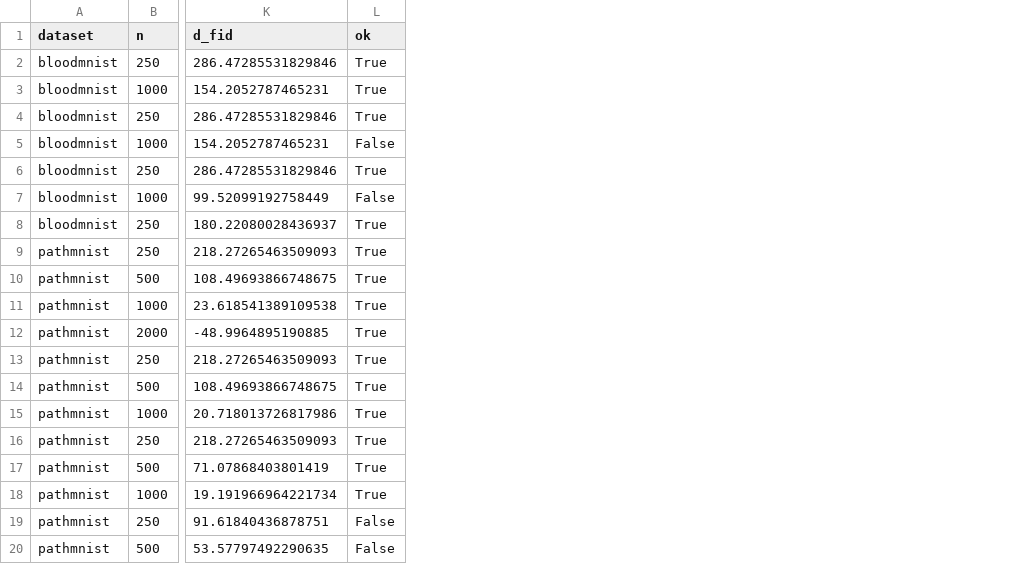
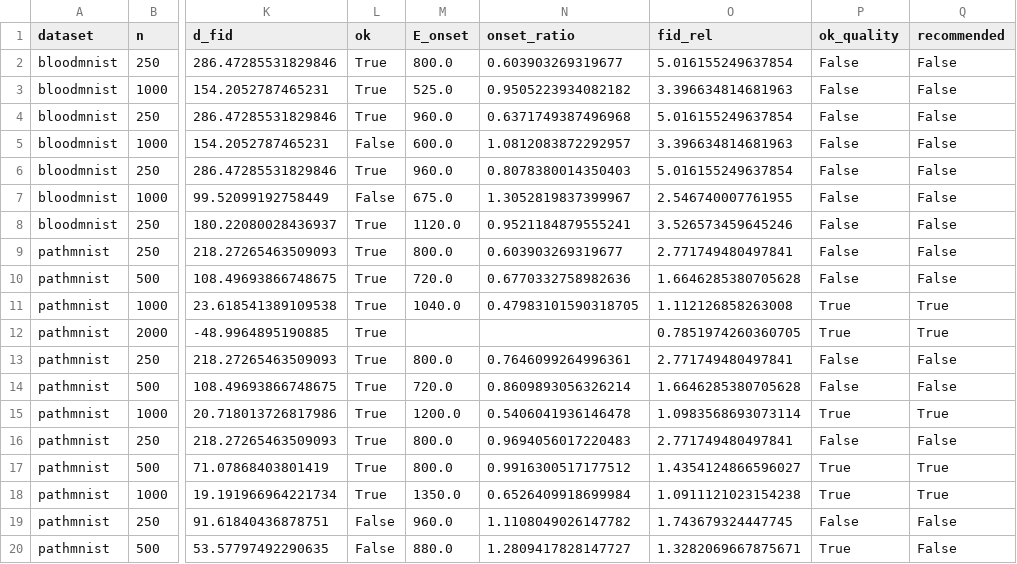
Before and after one commit to wyw-yy/medmem-law, a CSV file: results/safe_early_stop.csv, drawn as a sheet; only a part is shown, gaps mark what is left out; the diff names each change by its address in the sheet, - before the commit and + after, or states it on an @@ line.

```diff
--- a/results/safe_early_stop.csv
+++ b/results/safe_early_stop.csv
+column M (E_onset), rows 2-20: 800.0 | 525.0 | 960.0 | 600.0 | 960.0 | 675.0 | 1120.0 | 800.0 | 720.0 | 1040.0 |  | 800.0 | 720.0 | 1200.0 | 800.0 | 800.0 | 1350.0 | 960.0 | 880.0
+column N (onset_ratio), rows 2-20: 0.603903269319677 | 0.9505223934082182 | 0.6371749387496968 | 1.0812083872292957 | 0.8078380014350403 | 1.3052819837399967 | 0.9521184879555241 | 0.603903269319677 | 0.6770332758982636 | 0.47983101590318705 |  | 0.7646099264996361 | 0.8609893056326214 | 0.5406041936146478 | 0.9694056017220483 | 0.9916300517177512 | 0.6526409918699984 | 1.1108049026147782 | 1.2809417828147727
+column O (fid_rel), rows 2-20: 5.016155249637854 | 3.396634814681963 | 5.016155249637854 | 3.396634814681963 | 5.016155249637854 | 2.546740007761955 | 3.526573459645246 | 2.771749480497841 | 1.6646285380705628 | 1.112126858263008 | 0.7851974260360705 | 2.771749480497841 | 1.6646285380705628 | 1.0983568693073114 | 2.771749480497841 | 1.4354124866596027 | 1.0911121023154238 | 1.743679324447745 | 1.3282069667875671
+column P (ok_quality), rows 2-20: False | False | False | False | False | False | False | False | False | True | True | False | False | True | False | True | True | False | True
+column Q (recommended), rows 2-20: False | False | False | False | False | False | False | False | False | True | True | False | False | True | False | True | True | False | False
```
Also changed, not shown: 3 other files.
